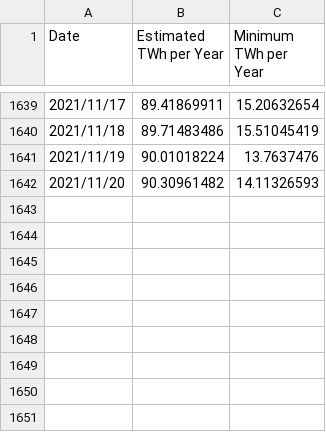
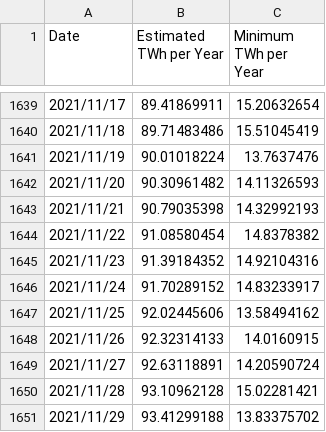
Before and after one commit to kylemcdonald/ethereum-emissions, a CSV file: other-studies/digiconomist-energy.csv, drawn as a sheet; only a part is shown, gaps mark what is left out.

```diff
--- a/other-studies/digiconomist-energy.csv
+++ b/other-studies/digiconomist-energy.csv
@@ -1642 +1642,10 @@ Date,Estimated TWh per Year,Minimum TWh per Year
 2021/11/20,90.30961482,14.11326593
+2021/11/21,90.79035398,14.32992193
+2021/11/22,91.08580454,14.8378382
+2021/11/23,91.39184352,14.92104316
+2021/11/24,91.70289152,14.83233917
+2021/11/25,92.02445606,13.58494162
+2021/11/26,92.32314133,14.0160915
+2021/11/27,92.63118891,14.20590724
+2021/11/28,93.10962128,15.02281421
+2021/11/29,93.41299188,13.83375702
```
Also changed, not shown: input/hashrate.csv, 8 other files.
